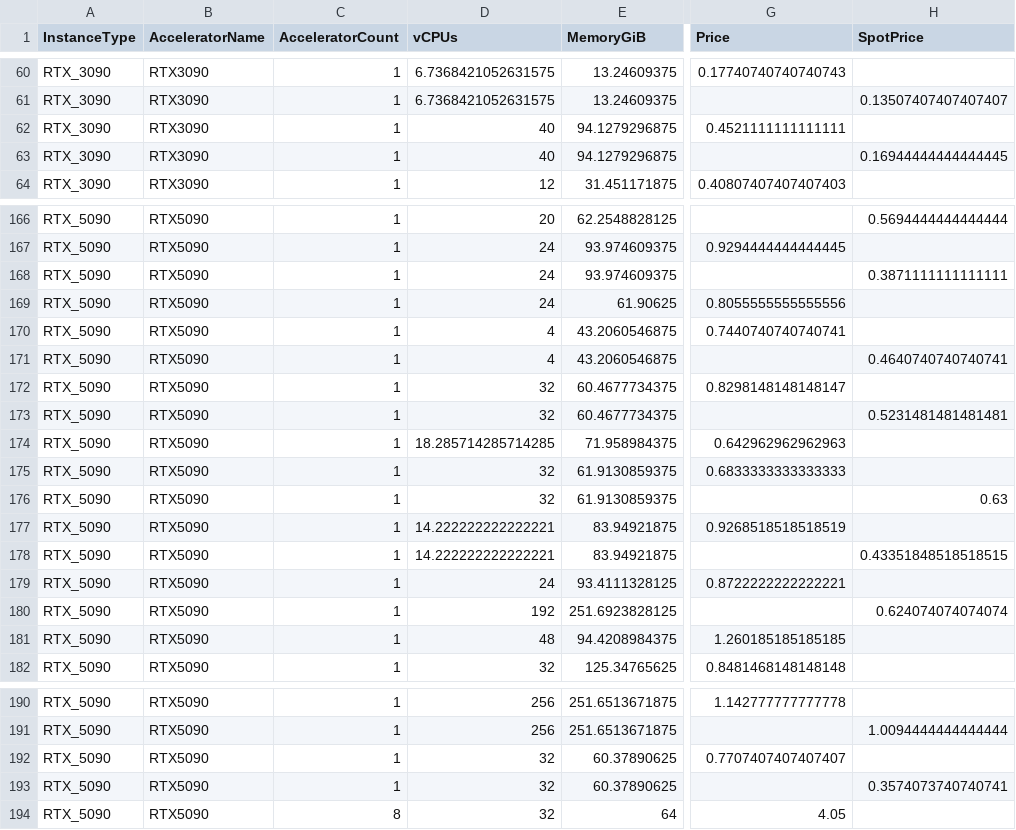
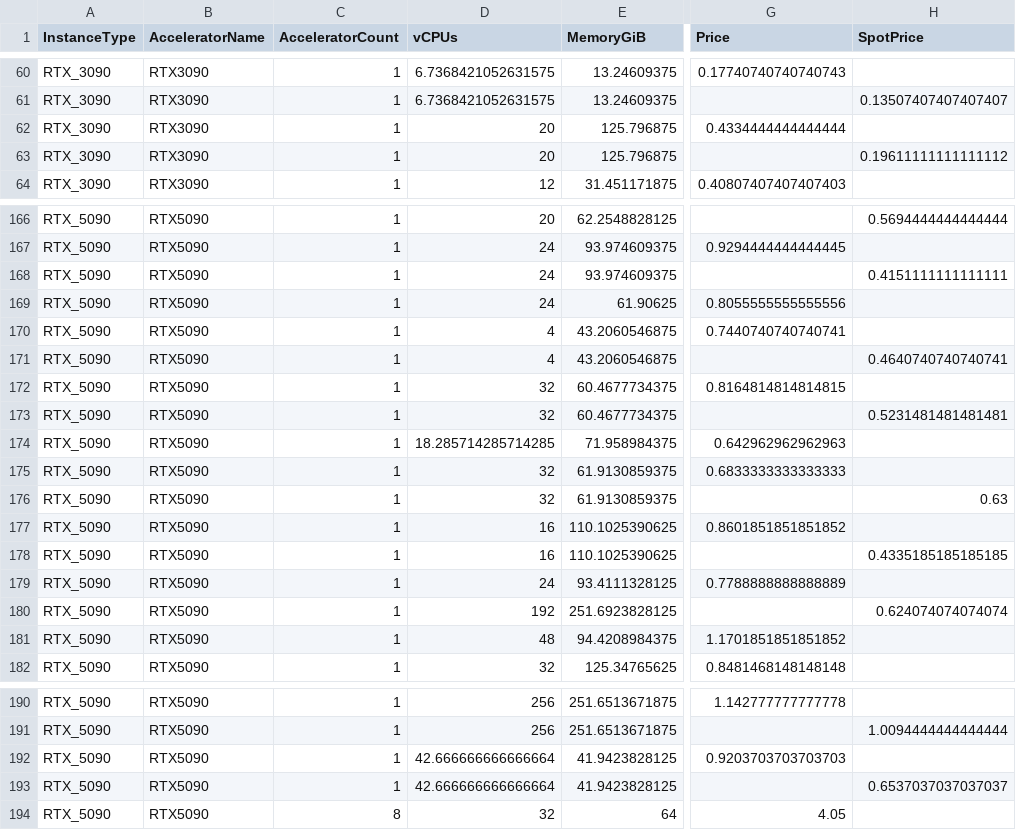
Before and after one commit to anycloud-sh/catalog, a CSV file: vast/vms.csv, drawn as a sheet; only a part is shown, gaps mark what is left out; the diff covers the shown part only; the diff names each change by its address in the sheet, - before the commit and + after, or states it on an @@ line.

Commit message:
Update catalogs 2026-09-25

```diff
--- a/vast/vms.csv
+++ b/vast/vms.csv
-D62:D63 (vCPUs): 40
+D62:D63 (vCPUs): 20
-E62:E63 (MemoryGiB): 94.1279296875
+E62:E63 (MemoryGiB): 125.796875
-G62 (Price): 0.4521111111111111
+G62 (Price): 0.4334444444444444
-H63 (SpotPrice): 0.16944444444444445
+H63 (SpotPrice): 0.19611111111111112
-H168 (SpotPrice): 0.3871111111111111
+H168 (SpotPrice): 0.4151111111111111
-G172 (Price): 0.8298148148148147
+G172 (Price): 0.8164814814814815
-D177:D178 (vCPUs): 14.222222222222221
+D177:D178 (vCPUs): 16
-E177:E178 (MemoryGiB): 83.94921875
+E177:E178 (MemoryGiB): 110.1025390625
-G177 (Price): 0.9268518518518519
+G177 (Price): 0.8601851851851852
-H178 (SpotPrice): 0.43351848518518515
+H178 (SpotPrice): 0.4335185185185185
-G179 (Price): 0.8722222222222221
+G179 (Price): 0.7788888888888889
-G181 (Price): 1.260185185185185
+G181 (Price): 1.1701851851851852
-D192:D193 (vCPUs): 32
+D192:D193 (vCPUs): 42.666666666666664
-E192:E193 (MemoryGiB): 60.37890625
+E192:E193 (MemoryGiB): 41.9423828125
-G192 (Price): 0.7707407407407407
+G192 (Price): 0.9203703703703703
-H193 (SpotPrice): 0.3574073740740741
+H193 (SpotPrice): 0.6537037037037037
```
Also changed, not shown: 13 edited cells elsewhere in this file.
